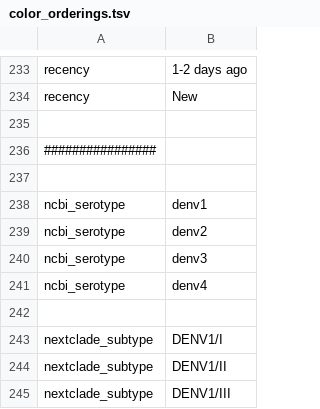
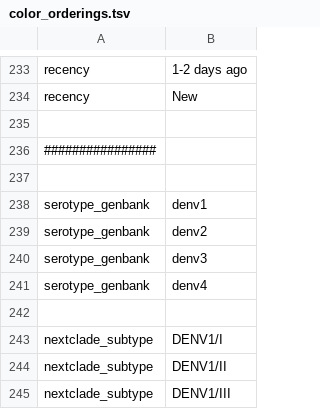
Before and after one commit to nextstrain/dengue, a TSV file: phylogenetic/config/color_orderings.tsv, drawn as a sheet; only a part is shown, gaps mark what is left out.

```diff
--- a/phylogenetic/config/color_orderings.tsv
+++ b/phylogenetic/config/color_orderings.tsv
@@ -237,6 +237,6 @@ recency	New
 
-ncbi_serotype	denv1
-ncbi_serotype	denv2
-ncbi_serotype	denv3
-ncbi_serotype	denv4
+serotype_genbank	denv1
+serotype_genbank	denv2
+serotype_genbank	denv3
+serotype_genbank	denv4
 
```
Also changed, not shown: ingest/defaults/annotations.tsv, 6 other files.
